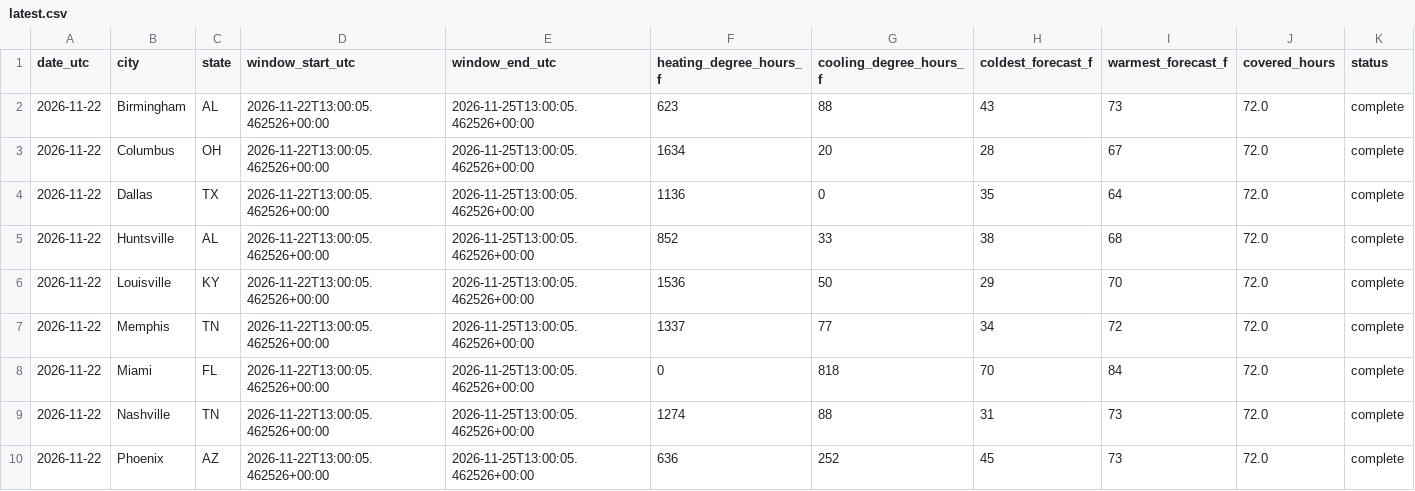
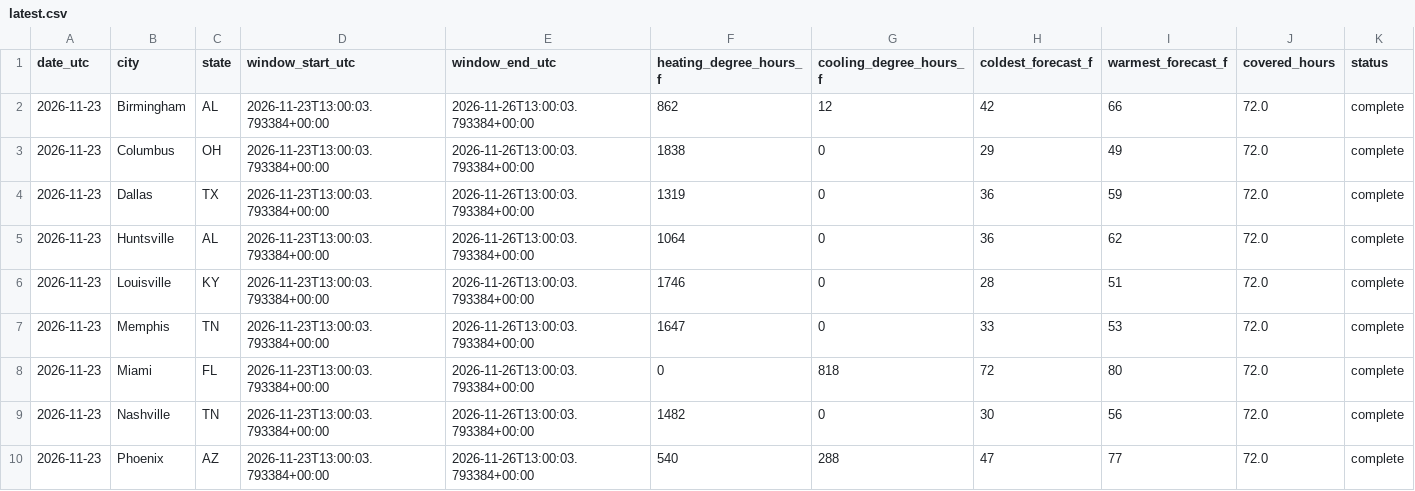
Before and after one commit to heatcool-link/heating-outlook-72h, a CSV file: data/latest.csv, drawn as a sheet; only a part is shown; the diff names each change by its address in the sheet, - before the commit and + after, or states it on an @@ line.

Commit message:
Snapshot 2026-11-23

```diff
--- a/data/latest.csv
+++ b/data/latest.csv
-A2:A10 (date_utc): 2026-11-22
+A2:A10 (date_utc): 2026-11-23
-D2:D10 (window_start_utc): 2026-11-22T13:00:05.462526+00:00
+D2:D10 (window_start_utc): 2026-11-23T13:00:03.793384+00:00
-E2:E10 (window_end_utc): 2026-11-25T13:00:05.462526+00:00
+E2:E10 (window_end_utc): 2026-11-26T13:00:03.793384+00:00
-F2 (heating_degree_hours_f): 623
+F2 (heating_degree_hours_f): 862
-G2 (cooling_degree_hours_f): 88
+G2 (cooling_degree_hours_f): 12
-H2 (coldest_forecast_f): 43
+H2 (coldest_forecast_f): 42
-I2 (warmest_forecast_f): 73
+I2 (warmest_forecast_f): 66
-F3 (heating_degree_hours_f): 1634
+F3 (heating_degree_hours_f): 1838
-G3 (cooling_degree_hours_f): 20
+G3 (cooling_degree_hours_f): 0
-H3 (coldest_forecast_f): 28
+H3 (coldest_forecast_f): 29
-I3 (warmest_forecast_f): 67
+I3 (warmest_forecast_f): 49
-F4 (heating_degree_hours_f): 1136
+F4 (heating_degree_hours_f): 1319
-H4 (coldest_forecast_f): 35
+H4 (coldest_forecast_f): 36
-I4 (warmest_forecast_f): 64
+I4 (warmest_forecast_f): 59
-F5 (heating_degree_hours_f): 852
+F5 (heating_degree_hours_f): 1064
-G5 (cooling_degree_hours_f): 33
+G5 (cooling_degree_hours_f): 0
-H5 (coldest_forecast_f): 38
+H5 (coldest_forecast_f): 36
-I5 (warmest_forecast_f): 68
+I5 (warmest_forecast_f): 62
-F6 (heating_degree_hours_f): 1536
+F6 (heating_degree_hours_f): 1746
-G6 (cooling_degree_hours_f): 50
+G6 (cooling_degree_hours_f): 0
-H6 (coldest_forecast_f): 29
+H6 (coldest_forecast_f): 28
-I6 (warmest_forecast_f): 70
+I6 (warmest_forecast_f): 51
-F7 (heating_degree_hours_f): 1337
+F7 (heating_degree_hours_f): 1647
-G7 (cooling_degree_hours_f): 77
+G7 (cooling_degree_hours_f): 0
-H7 (coldest_forecast_f): 34
+H7 (coldest_forecast_f): 33
-I7 (warmest_forecast_f): 72
+I7 (warmest_forecast_f): 53
-H8 (coldest_forecast_f): 70
+H8 (coldest_forecast_f): 72
-I8 (warmest_forecast_f): 84
+I8 (warmest_forecast_f): 80
-F9 (heating_degree_hours_f): 1274
+F9 (heating_degree_hours_f): 1482
-G9 (cooling_degree_hours_f): 88
+G9 (cooling_degree_hours_f): 0
-H9 (coldest_forecast_f): 31
+H9 (coldest_forecast_f): 30
-I9 (warmest_forecast_f): 73
+I9 (warmest_forecast_f): 56
-F10 (heating_degree_hours_f): 636
+F10 (heating_degree_hours_f): 540
-G10 (cooling_degree_hours_f): 252
+G10 (cooling_degree_hours_f): 288
-H10 (coldest_forecast_f): 45
+H10 (coldest_forecast_f): 47
-I10 (warmest_forecast_f): 73
+I10 (warmest_forecast_f): 77
```
